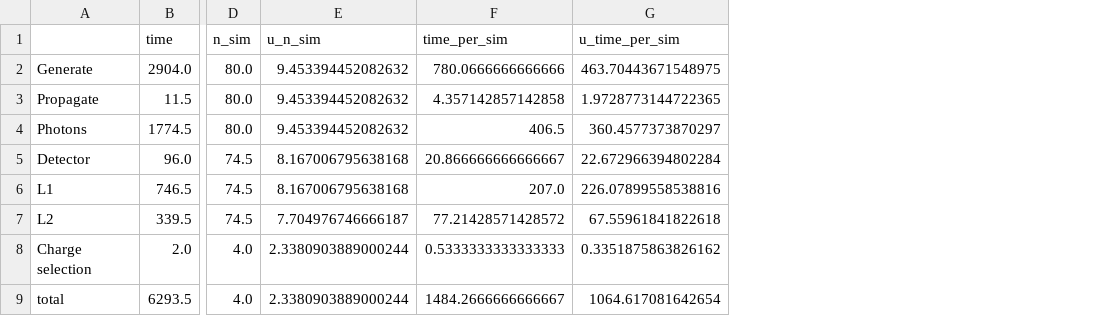
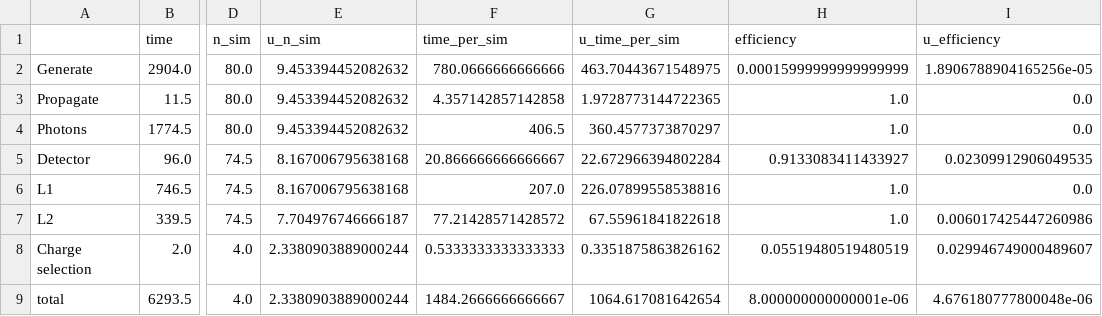
Before and after one commit to JannisNe/thesis_plots, a CSV file: thesis_plots/resimulations/data/old_scheme_time_tywin.csv, drawn as a sheet; only a part is shown, gaps mark what is left out; the diff names each change by its address in the sheet, - before the commit and + after, or states it on an @@ line.

```diff
--- a/thesis_plots/resimulations/data/old_scheme_time_tywin.csv
+++ b/thesis_plots/resimulations/data/old_scheme_time_tywin.csv
+column H (efficiency), rows 2-9: 0.00015999999999999999 | 1.0 | 1.0 | 0.9133083411433927 | 1.0 | 1.0 | 0.05519480519480519 | 8.000000000000001e-06
+column I (u_efficiency), rows 2-9: 1.8906788904165256e-05 | 0.0 | 0.0 | 0.02309912906049535 | 0.0 | 0.006017425447260986 | 0.029946749000489607 | 4.676180777800048e-06
```
Also changed, not shown: thesis_plots/resimulations/data/new_scheme_time_txs.csv, thesis_plots/resimulations/data/new_scheme_time_tywin.csv, 2 other files.
